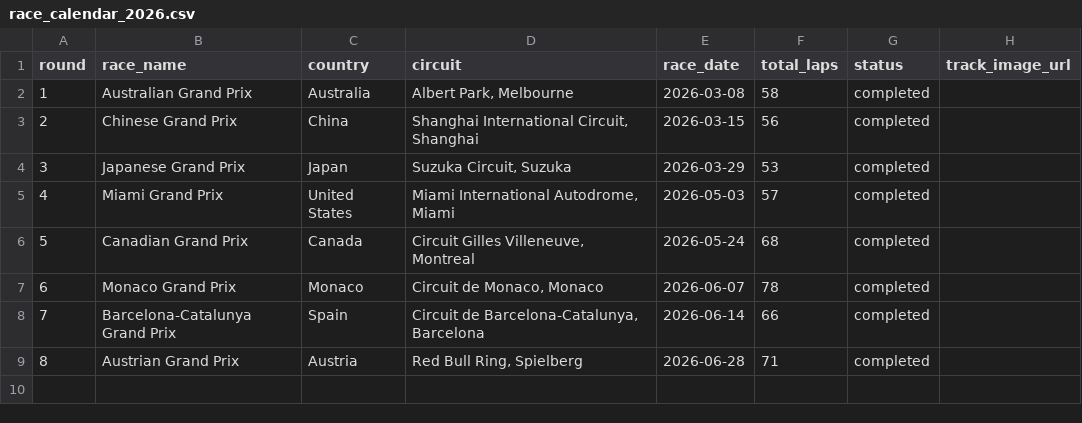
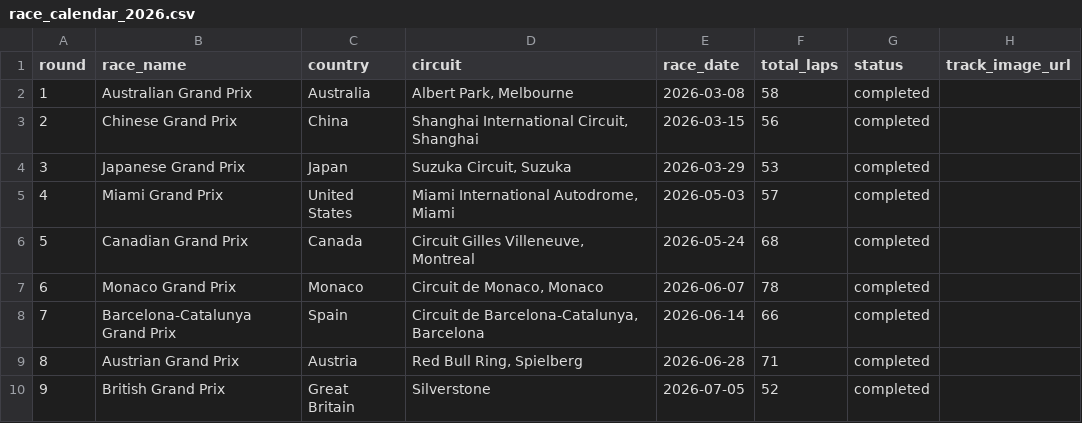
Before and after one commit to Molishp/pit-wall-predictor, a CSV file: data/real/race_calendar_2026.csv, drawn as a sheet; the diff names each change by its address in the sheet, - before the commit and + after, or states it on an @@ line.

```diff
--- a/data/real/race_calendar_2026.csv
+++ b/data/real/race_calendar_2026.csv
+row 10: 9 | British Grand Prix | Great Britain | Silverstone | 2026-07-05 | 52 | completed
```
Also changed, not shown: 9 other files.
